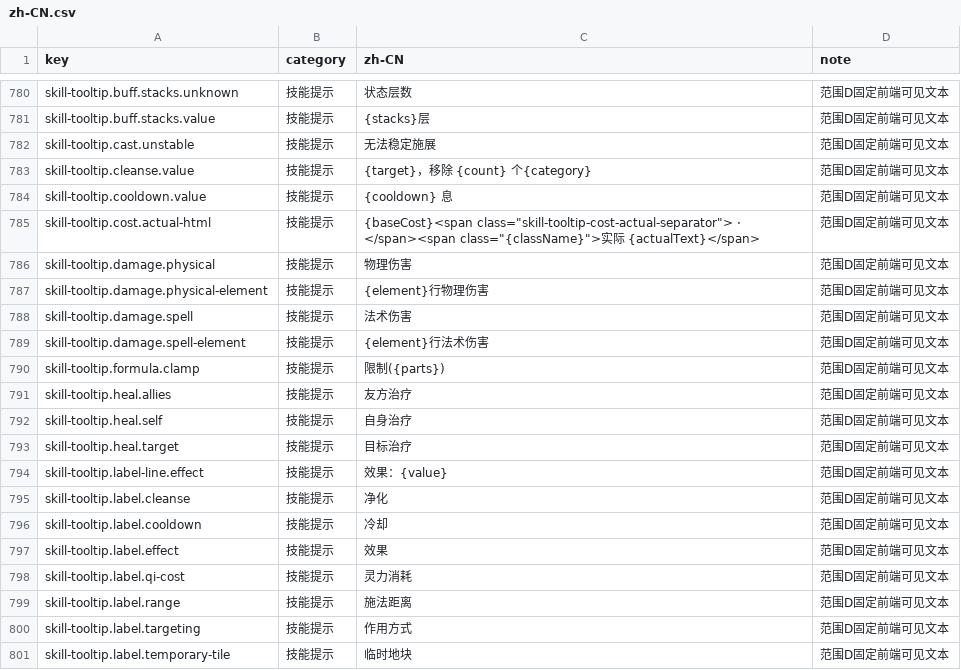
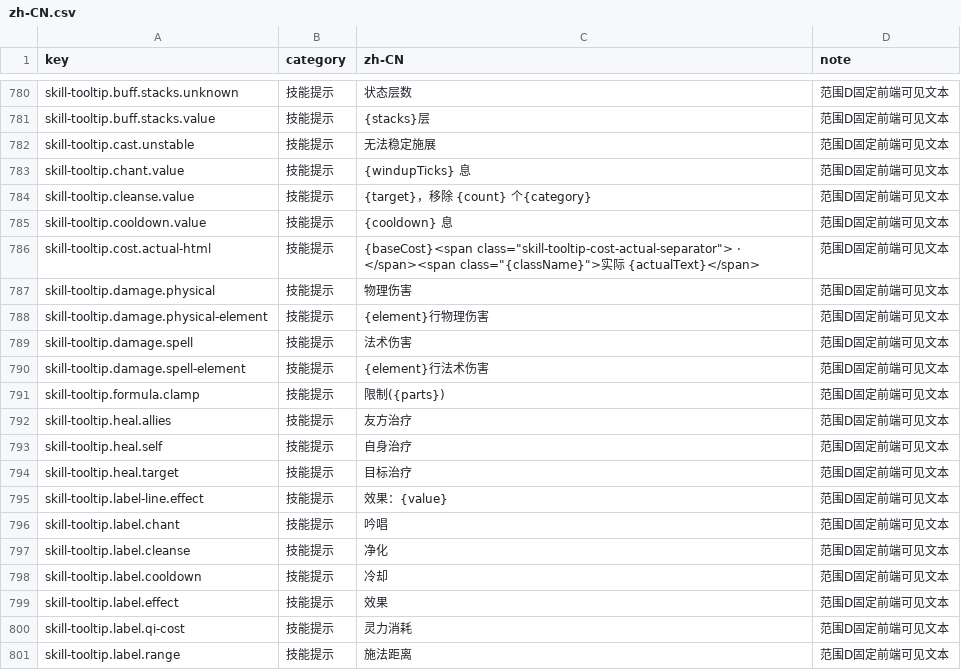
Before and after one commit to fruktoguo/daojie-yusheng, a CSV file: packages/client/src/content/i18n/zh-CN.csv, drawn as a sheet; only a part is shown, gaps mark what is left out; the shorter side is filled out with more unchanged rows; the diff names each change by its address in the sheet, - before the commit and + after, or states it on an @@ line.

```diff
--- a/packages/client/src/content/i18n/zh-CN.csv
+++ b/packages/client/src/content/i18n/zh-CN.csv
+row 783: skill-tooltip.chant.value | 技能提示 | {windupTicks} 息 | 范围D固定前端可见文本
+row 796: skill-tooltip.label.chant | 技能提示 | 吟唱 | 范围D固定前端可见文本
```
Also changed, not shown: 13 other files.
